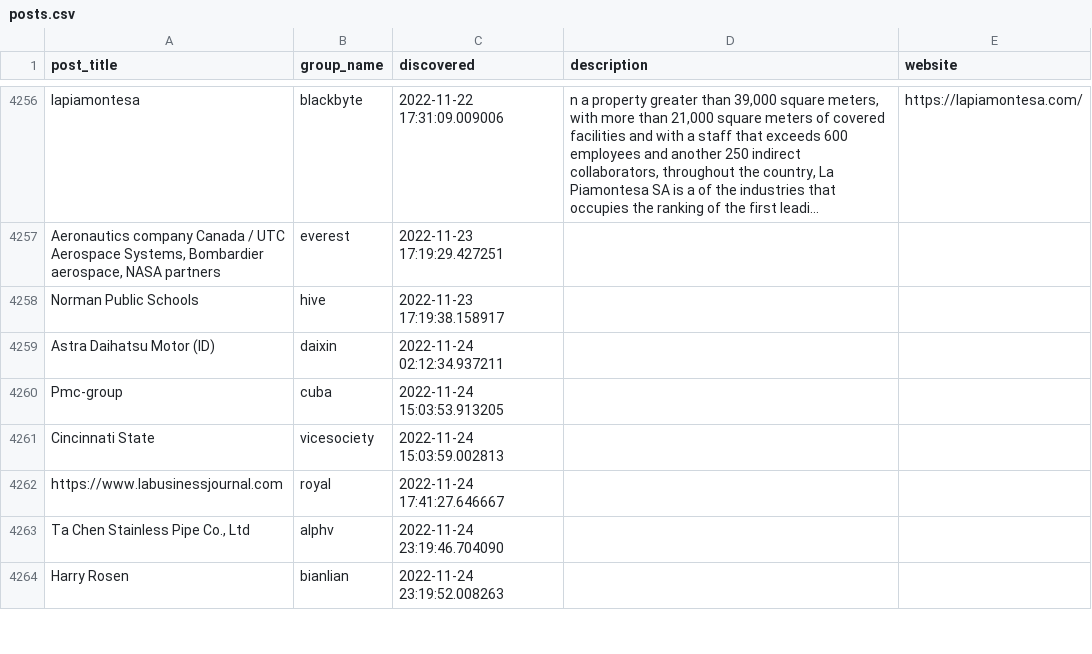
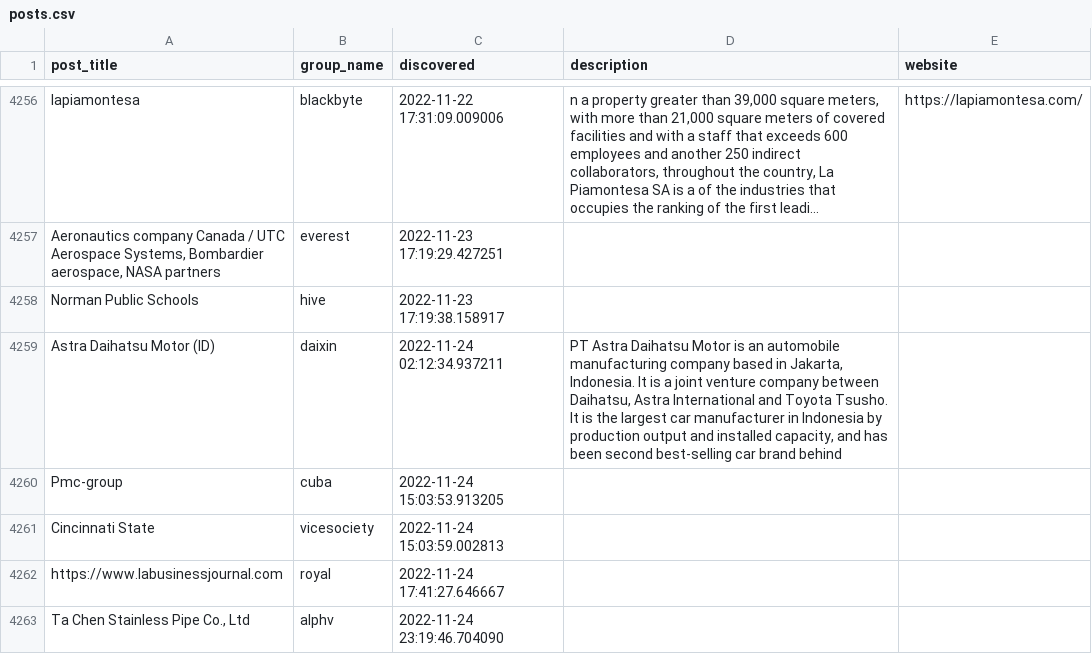
Before and after one commit to tinyx3k/ransomware.live, a CSV file: docs/posts.csv, drawn as a sheet; only a part is shown, gaps mark what is left out; the shorter side is filled out with more unchanged rows; long unchanged cells end in …; the diff covers the shown part only; the diff names each change by its address in the sheet, - before the commit and + after, or states it on an @@ line.

```diff
--- a/docs/posts.csv
+++ b/docs/posts.csv
-D4259 (description): (empty)
+D4259 (description): PT Astra Daihatsu Motor is an automobile manufacturing company based in Jakarta, Indonesia. It is a joint venture company between Daihatsu, Astra International and Toyota Tsusho. It is the largest car manufacturer in Indonesia by production output and installed capacity, and has been second best-selling car brand behind
```
Also changed, not shown: 7 edited cells elsewhere in this file, 2 other files.
